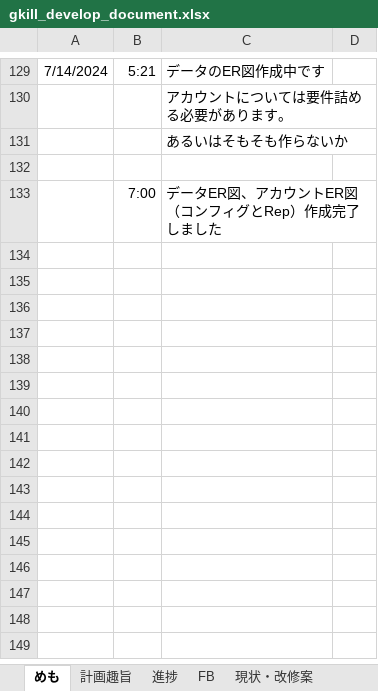
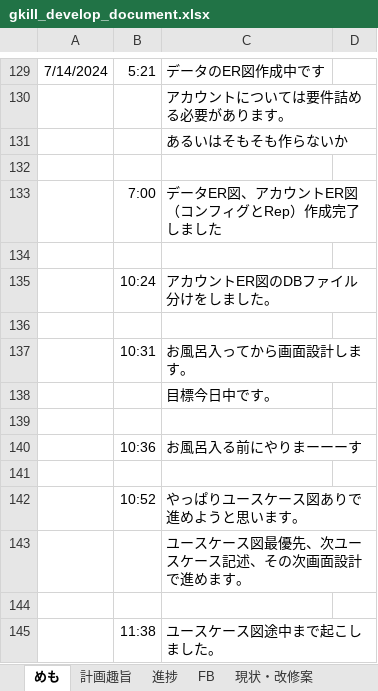
Before and after one commit to mt3hr/gkill, an Excel workbook: documents/gkill_develop_document.xlsx, sheet めも, drawn as a sheet; only a part is shown, gaps mark what is left out; values as stored, in another font and other column widths than the file's, no borders; the diff names each change by its address in the sheet, - before the commit and + after, or states it on an @@ line.

Commit message:
update ER図, add ユースケース図
ER図：アカウント機能・アップロード機能の考慮追加
ユースケース図：基本機能まで記載完了

```diff
--- a/documents/gkill_develop_document.xlsx (sheet めも)
+++ b/documents/gkill_develop_document.xlsx (sheet めも)
+row 134: (empty)
+row 135:  | 10:24 | アカウントER図のDBファイル分けをしました。
+row 136: (empty)
+row 137:  | 10:31 | お風呂入ってから画面設計します。
+row 138:  |  | 目標今日中です。
+row 139: (empty)
+row 140:  | 10:36 | お風呂入る前にやりまーーーす
+row 141: (empty)
+row 142:  | 10:52 | やっぱりユースケース図ありで進めようと思います。
+row 143:  |  | ユースケース図最優先、次ユースケース記述、その次画面設計で進めます。
+row 144: (empty)
+row 145:  | 11:38 | ユースケース図途中まで起こしました。
```
Also changed, not shown: sheet 進捗, sheet 現状・改修案, other sheet tabs, hidden cells, 1 other file.
